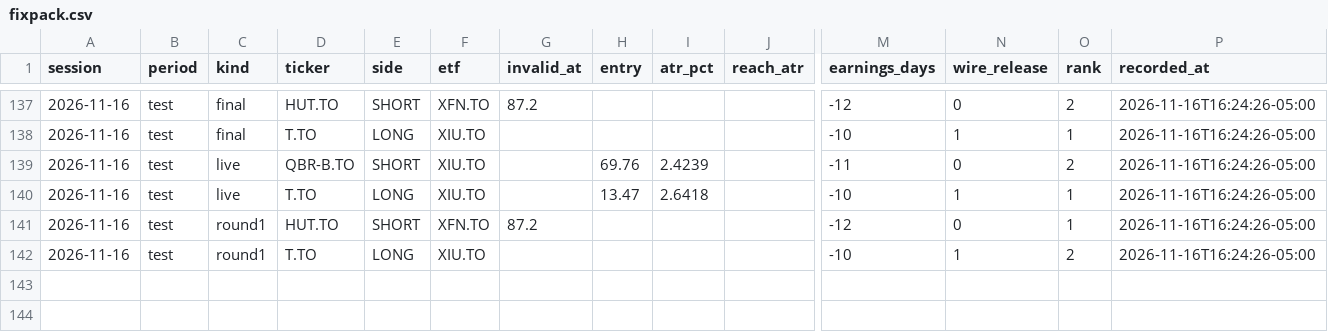
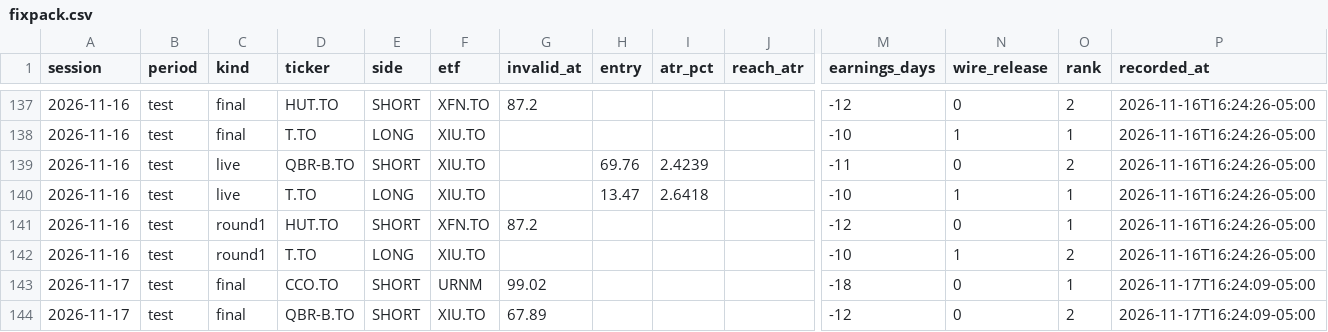
Before and after one commit to rufatb/RB, a CSV file: data/reviews/fixpack.csv, drawn as a sheet; only a part is shown, gaps mark what is left out; rows hold the shown columns only; the diff names each change by its address in the sheet, - before the commit and + after, or states it on an @@ line.

```diff
--- a/data/reviews/fixpack.csv
+++ b/data/reviews/fixpack.csv
+row 143: 2026-11-17 | test | final | CCO.TO | SHORT | URNM | 99.02 |  |  |  | -18 | 0 | 1 | 2026-11-17T16:24:09-05:00
+row 144: 2026-11-17 | test | final | QBR-B.TO | SHORT | XIU.TO | 67.89 |  |  |  | -12 | 0 | 2 | 2026-11-17T16:24:09-05:00
```
Also changed, not shown: data/event_calls.csv, data/model_picks.csv, 7 other files.
